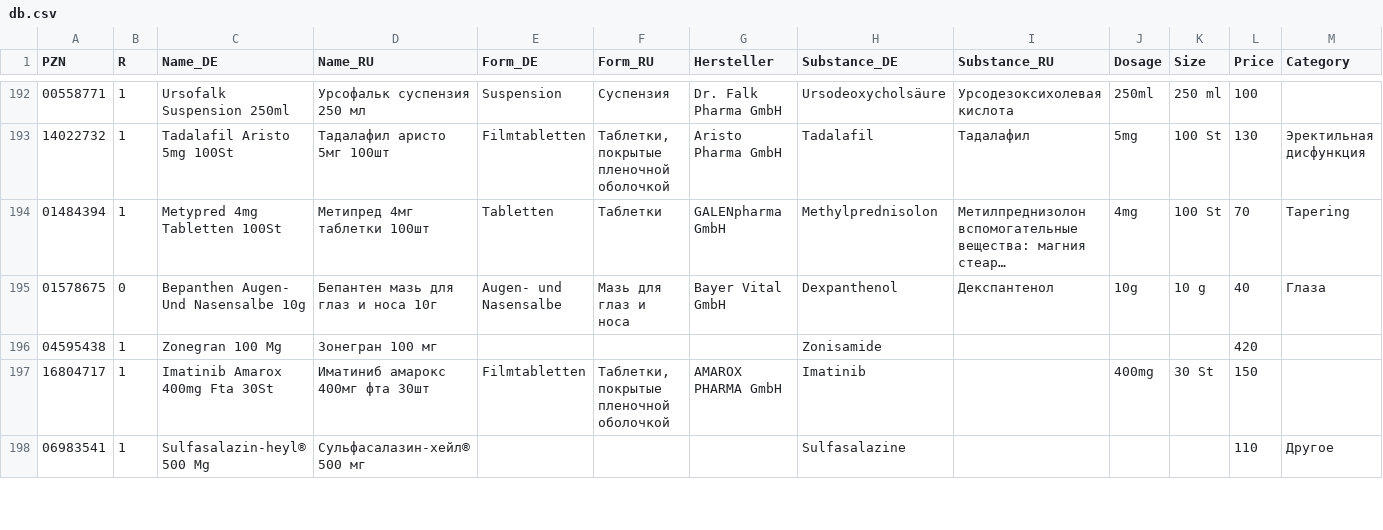
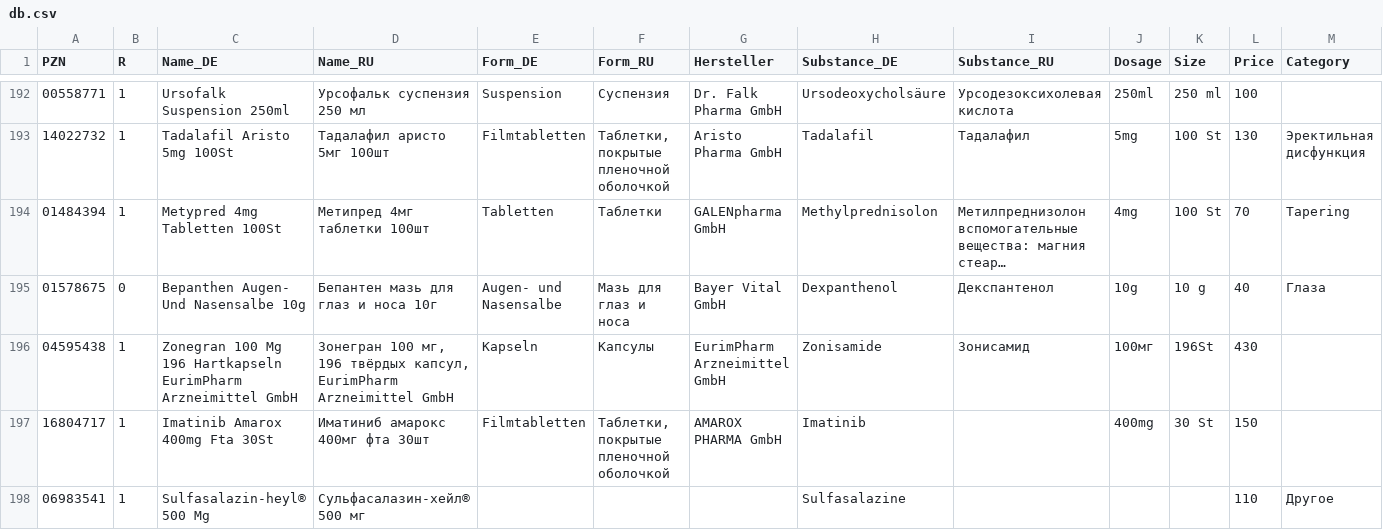
Before and after one commit to gxxmwolf-wq/catalog, a CSV file: db.csv, drawn as a sheet; only a part is shown, gaps mark what is left out; long unchanged cells end in …; the diff names each change by its address in the sheet, - before the commit and + after, or states it on an @@ line.

Commit message:
Обновление базы PZN (Диск + GitHub) 🚀

```diff
--- a/db.csv
+++ b/db.csv
-C196 (Name_DE): Zonegran 100 Mg
+C196 (Name_DE): Zonegran 100 Mg 196 Hartkapseln EurimPharm Arzneimittel GmbH
-D196 (Name_RU): Зонегран 100 мг
+D196 (Name_RU): Зонегран 100 мг, 196 твёрдых капсул, EurimPharm Arzneimittel GmbH
-E196 (Form_DE): (empty)
+E196 (Form_DE): Kapseln
-F196 (Form_RU): (empty)
+F196 (Form_RU): Капсулы
-G196 (Hersteller): (empty)
+G196 (Hersteller): EurimPharm Arzneimittel GmbH
-I196 (Substance_RU): (empty)
+I196 (Substance_RU): Зонисамид
-J196 (Dosage): (empty)
+J196 (Dosage): 100мг
-K196 (Size): (empty)
+K196 (Size): 196St
-L196 (Price): 420
+L196 (Price): 430
```
